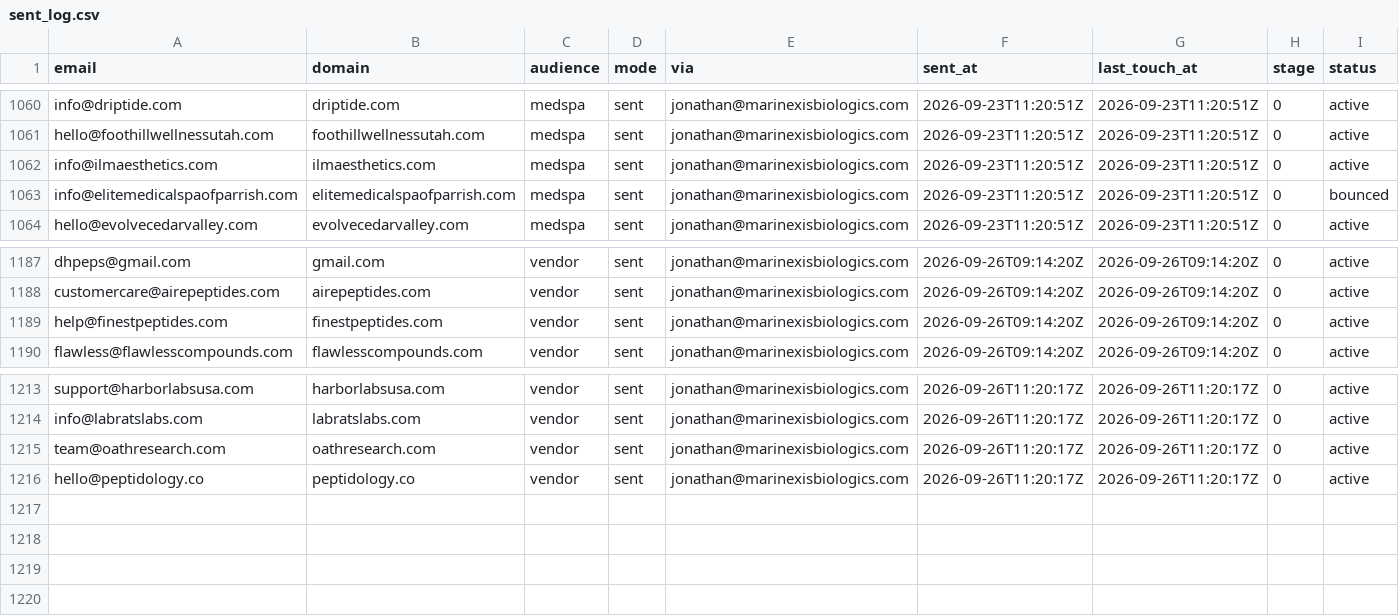
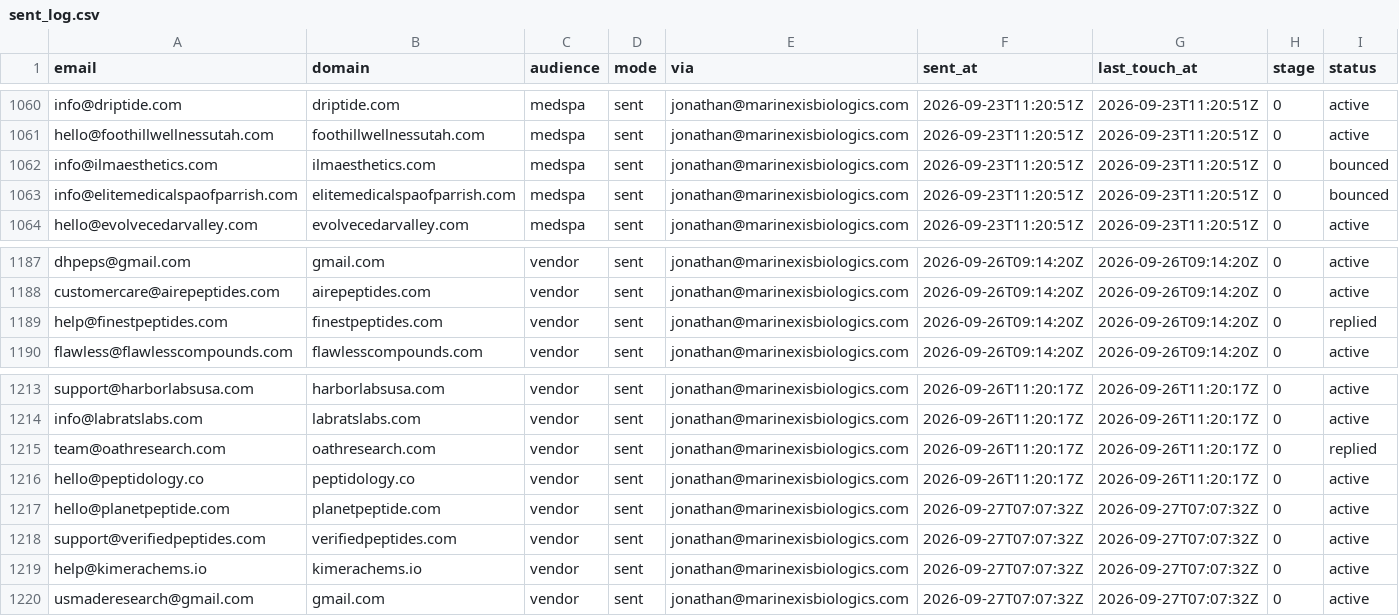
Before and after one commit to cfnoperations1-cell/g, a CSV file: outreach/sent_log.csv, drawn as a sheet; only a part is shown, gaps mark what is left out.

```diff
--- a/outreach/sent_log.csv
+++ b/outreach/sent_log.csv
@@ -1061,3 +1061,3 @@ info@driptide.com,driptide.com,medspa,sent,jonathan@marinexisbiologics.com,2026-
 hello@foothillwellnessutah.com,foothillwellnessutah.com,medspa,sent,jonathan@marinexisbiologics.com,2026-09-23T11:20:51Z,2026-09-23T11:20:51Z,0,active
-info@ilmaesthetics.com,ilmaesthetics.com,medspa,sent,jonathan@marinexisbiologics.com,2026-09-23T11:20:51Z,2026-09-23T11:20:51Z,0,active
+info@ilmaesthetics.com,ilmaesthetics.com,medspa,sent,jonathan@marinexisbiologics.com,2026-09-23T11:20:51Z,2026-09-23T11:20:51Z,0,bounced
 info@elitemedicalspaofparrish.com,elitemedicalspaofparrish.com,medspa,sent,jonathan@marinexisbiologics.com,2026-09-23T11:20:51Z,2026-09-23T11:20:51Z,0,bounced
@@ -1188,3 +1188,3 @@ dhpeps@gmail.com,gmail.com,vendor,sent,jonathan@marinexisbiologics.com,2026-09-2
 customercare@airepeptides.com,airepeptides.com,vendor,sent,jonathan@marinexisbiologics.com,2026-09-26T09:14:20Z,2026-09-26T09:14:20Z,0,active
-help@finestpeptides.com,finestpeptides.com,vendor,sent,jonathan@marinexisbiologics.com,2026-09-26T09:14:20Z,2026-09-26T09:14:20Z,0,active
+help@finestpeptides.com,finestpeptides.com,vendor,sent,jonathan@marinexisbiologics.com,2026-09-26T09:14:20Z,2026-09-26T09:14:20Z,0,replied
 flawless@flawlesscompounds.com,flawlesscompounds.com,vendor,sent,jonathan@marinexisbiologics.com,2026-09-26T09:14:20Z,2026-09-26T09:14:20Z,0,active
@@ -1214,3 +1214,7 @@ support@harborlabsusa.com,harborlabsusa.com,vendor,sent,jonathan@marinexisbiolog
 info@labratslabs.com,labratslabs.com,vendor,sent,jonathan@marinexisbiologics.com,2026-09-26T11:20:17Z,2026-09-26T11:20:17Z,0,active
-team@oathresearch.com,oathresearch.com,vendor,sent,jonathan@marinexisbiologics.com,2026-09-26T11:20:17Z,2026-09-26T11:20:17Z,0,active
+team@oathresearch.com,oathresearch.com,vendor,sent,jonathan@marinexisbiologics.com,2026-09-26T11:20:17Z,2026-09-26T11:20:17Z,0,replied
 hello@peptidology.co,peptidology.co,vendor,sent,jonathan@marinexisbiologics.com,2026-09-26T11:20:17Z,2026-09-26T11:20:17Z,0,active
+hello@planetpeptide.com,planetpeptide.com,vendor,sent,jonathan@marinexisbiologics.com,2026-09-27T07:07:32Z,2026-09-27T07:07:32Z,0,active
+support@verifiedpeptides.com,verifiedpeptides.com,vendor,sent,jonathan@marinexisbiologics.com,2026-09-27T07:07:32Z,2026-09-27T07:07:32Z,0,active
+help@kimerachems.io,kimerachems.io,vendor,sent,jonathan@marinexisbiologics.com,2026-09-27T07:07:32Z,2026-09-27T07:07:32Z,0,active
+usmaderesearch@gmail.com,gmail.com,vendor,sent,jonathan@marinexisbiologics.com,2026-09-27T07:07:32Z,2026-09-27T07:07:32Z,0,active
```
Also changed, not shown: outreach/catalog_sent.csv, outreach/reply_notes.csv, 4 other files.
